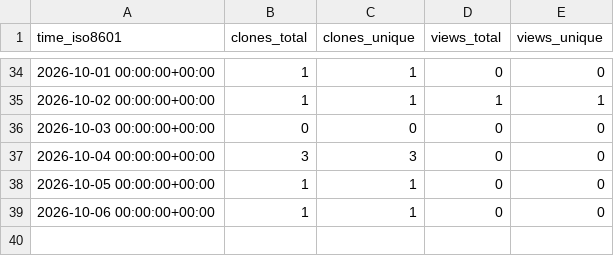
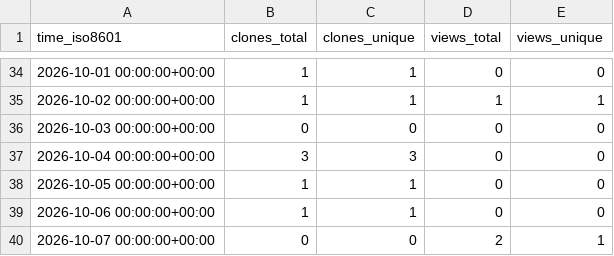
Before and after one commit to Satellite-OSS/.github, a CSV file: traffic/SatelliteDataset.csv, drawn as a sheet; only a part is shown, gaps mark what is left out.

```diff
--- a/traffic/SatelliteDataset.csv
+++ b/traffic/SatelliteDataset.csv
@@ -39 +39,2 @@ time_iso8601,clones_total,clones_unique,views_total,views_unique
 2026-10-06 00:00:00+00:00,1,1,0,0
+2026-10-07 00:00:00+00:00,0,0,2,1
```
Also changed, not shown: traffic/sum.csv, 2 other files.
